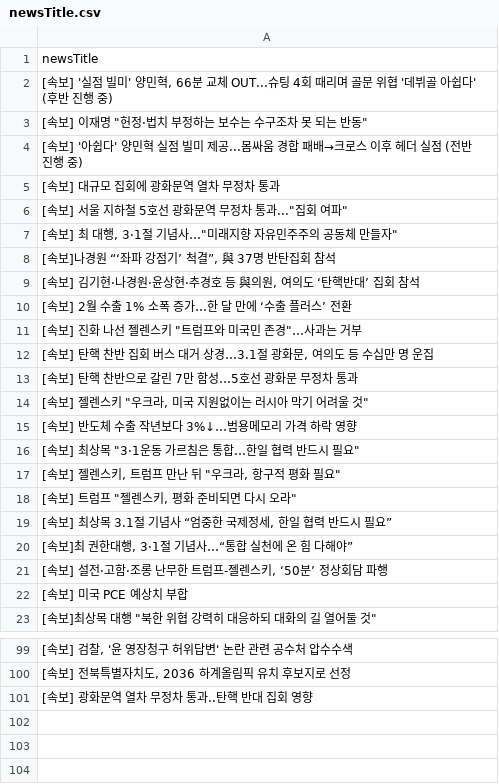
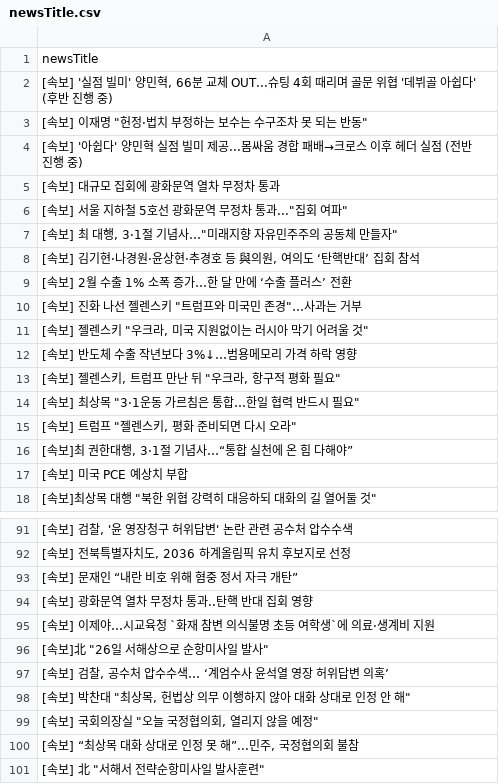
Before and after one commit to junhongkwon/News, a CSV file: newsTitle.csv, drawn as a sheet; only a part is shown, gaps mark what is left out; the diff covers the shown part only.

Commit message:
newsDataCollection

```diff
--- a/newsTitle.csv
+++ b/newsTitle.csv
@@ -7,3 +7,2 @@
 " [속보] 최 대행, 3·1절 기념사…""미래지향 자유민주주의 공동체 만들자"" "
-" [속보]나경원 “‘좌파 강점기’ 척결”, 與 37명 반탄집회 참석 "
 " [속보] 김기현·나경원·윤상현·추경호 등 與의원, 여의도 ‘탄핵반대’ 집회 참석 "
@@ -11,12 +10,8 @@
 " [속보] 진화 나선 젤렌스키 ""트럼프와 미국민 존경""…사과는 거부 "
-" [속보] 탄핵 찬반 집회 버스 대거 상경…3.1절 광화문, 여의도 등 수십만 명 운집 "
- [속보] 탄핵 찬반으로 갈린 7만 함성…5호선 광화문 무정차 통과
 " [속보] 젤렌스키 ""우크라, 미국 지원없이는 러시아 막기 어려울 것"" "
  [속보] 반도체 수출 작년보다 3%↓…범용메모리 가격 하락 영향
+" [속보] 젤렌스키, 트럼프 만난 뒤 ""우크라, 항구적 평화 필요"" "
 " [속보] 최상목 ""3·1운동 가르침은 통합…한일 협력 반드시 필요"" "
-" [속보] 젤렌스키, 트럼프 만난 뒤 ""우크라, 항구적 평화 필요"" "
 " [속보] 트럼프 ""젤렌스키, 평화 준비되면 다시 오라"" "
-" [속보] 최상목 3.1절 기념사 “엄중한 국제정세, 한일 협력 반드시 필요” "
 " [속보]최 권한대행, 3·1절 기념사…“통합 실천에 온 힘 다해야” "
-" [속보] 설전·고함·조롱 난무한 트럼프-젤렌스키, ‘50분’ 정상회담 파행 "
  [속보] 미국 PCE 예상치 부합
@@ -100,2 +92,10 @@
 " [속보] 전북특별자치도, 2036 하계올림픽 유치 후보지로 선정 "
+ [속보] 문재인 “내란 비호 위해 혐중 정서 자극 개탄”
  [속보] 광화문역 열차 무정차 통과..탄핵 반대 집회 영향
+ [속보] 이제야…시교육청 `화재 참변 의식불명 초등 여학생`에 의료·생계비 지원
+" [속보]北 ""26일 서해상으로 순항미사일 발사"" "
+" [속보] 검찰, 공수처 압수수색… ‘계엄수사 윤석열 영장 허위답변 의혹’ "
+" [속보] 박찬대 ""최상목, 헌법상 의무 이행하지 않아 대화 상대로 인정 안 해"" "
+" [속보] 국회의장실 ""오늘 국정협의회, 열리지 않을 예정"" "
+" [속보] “최상목 대화 상대로 인정 못 해”...민주, 국정협의회 불참 "
+" [속보] 北 ""서해서 전략순항미사일 발사훈련"" "
```
Also changed, not shown: 1 added row, 4 removed rows and 10 moved rows elsewhere in this file.
